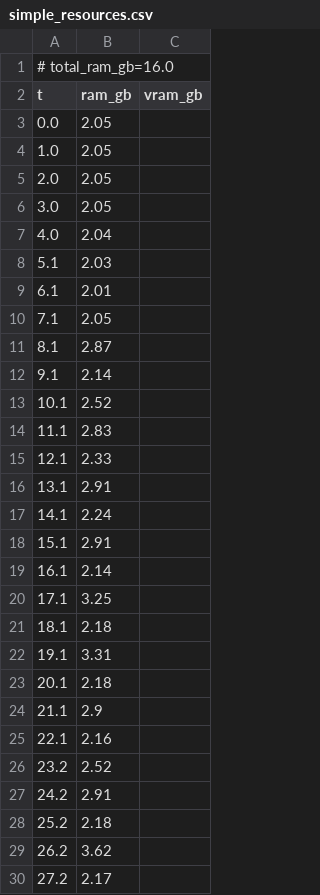
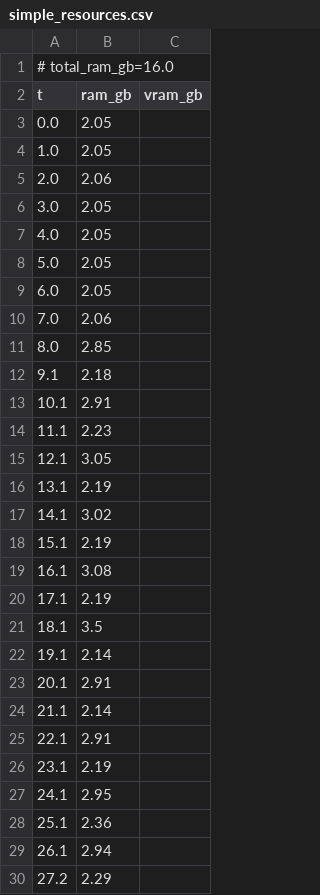
Before and after one commit to PozzettiAndrea/ComfyUI-DepthAnythingV3, a CSV file: dev/windows-portable-cpu/logs/simple_resources.csv, drawn as a sheet; only a part is shown; the diff covers the shown part only.

```diff
--- a/dev/windows-portable-cpu/logs/simple_resources.csv
+++ b/dev/windows-portable-cpu/logs/simple_resources.csv
@@ -4,27 +4,27 @@ t,ram_gb,vram_gb
 1.0,2.05,
-2.0,2.05,
+2.0,2.06,
 3.0,2.05,
-4.0,2.04,
-5.1,2.03,
-6.1,2.01,
-7.1,2.05,
-8.1,2.87,
-9.1,2.14,
-10.1,2.52,
-11.1,2.83,
-12.1,2.33,
-13.1,2.91,
-14.1,2.24,
-15.1,2.91,
-16.1,2.14,
-17.1,3.25,
-18.1,2.18,
-19.1,3.31,
-20.1,2.18,
-21.1,2.9,
-22.1,2.16,
-23.2,2.52,
-24.2,2.91,
-25.2,2.18,
-26.2,3.62,
-27.2,2.17,
+4.0,2.05,
+5.0,2.05,
+6.0,2.05,
+7.0,2.06,
+8.0,2.85,
+9.1,2.18,
+10.1,2.91,
+11.1,2.23,
+12.1,3.05,
+13.1,2.19,
+14.1,3.02,
+15.1,2.19,
+16.1,3.08,
+17.1,2.19,
+18.1,3.5,
+19.1,2.14,
+20.1,2.91,
+21.1,2.14,
+22.1,2.91,
+23.1,2.19,
+24.1,2.95,
+25.1,2.36,
+26.1,2.94,
+27.2,2.29,
```
Also changed, not shown: 17 added rows, 27 removed rows and 34 edited cells elsewhere in this file, dev/windows-portable-cpu/logs/advanced_3d_multiview_resources.csv, dev/windows-portable-cpu/logs/advanced_3d_resources.csv, 50 other files.
